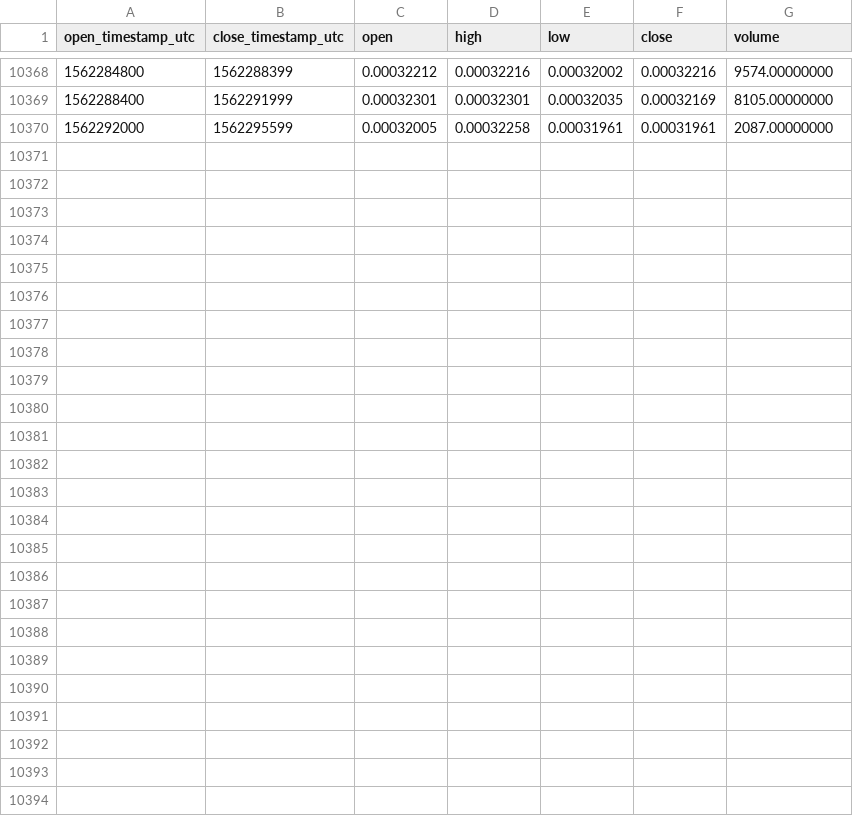
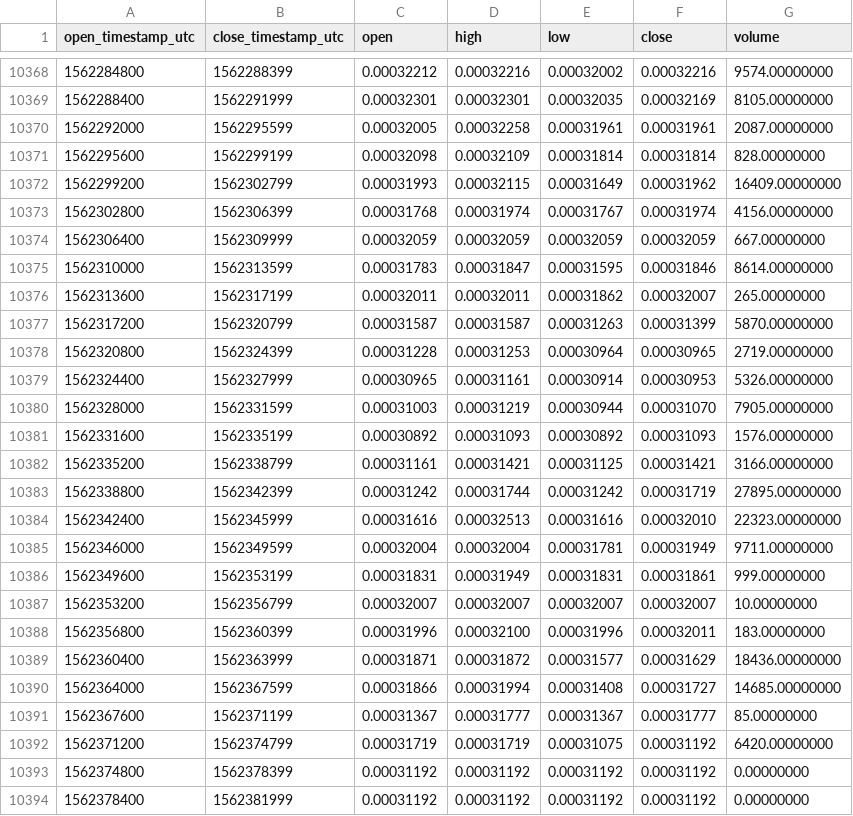
Before and after one commit to cryptobigbro/binance-GNTETH, a CSV file: binance-GNTETH-1h.csv, drawn as a sheet; only a part is shown, gaps mark what is left out; the diff names each change by its address in the sheet, - before the commit and + after, or states it on an @@ line.

Commit message:
Update OHLCV data.

```diff
--- a/binance-GNTETH-1h.csv
+++ b/binance-GNTETH-1h.csv
+row 10371: 1562295600 | 1562299199 | 0.00032098 | 0.00032109 | 0.00031814 | 0.00031814 | 828.00000000
+row 10372: 1562299200 | 1562302799 | 0.00031993 | 0.00032115 | 0.00031649 | 0.00031962 | 16409.00000000
+row 10373: 1562302800 | 1562306399 | 0.00031768 | 0.00031974 | 0.00031767 | 0.00031974 | 4156.00000000
+row 10374: 1562306400 | 1562309999 | 0.00032059 | 0.00032059 | 0.00032059 | 0.00032059 | 667.00000000
+row 10375: 1562310000 | 1562313599 | 0.00031783 | 0.00031847 | 0.00031595 | 0.00031846 | 8614.00000000
+row 10376: 1562313600 | 1562317199 | 0.00032011 | 0.00032011 | 0.00031862 | 0.00032007 | 265.00000000
+row 10377: 1562317200 | 1562320799 | 0.00031587 | 0.00031587 | 0.00031263 | 0.00031399 | 5870.00000000
+row 10378: 1562320800 | 1562324399 | 0.00031228 | 0.00031253 | 0.00030964 | 0.00030965 | 2719.00000000
+row 10379: 1562324400 | 1562327999 | 0.00030965 | 0.00031161 | 0.00030914 | 0.00030953 | 5326.00000000
+row 10380: 1562328000 | 1562331599 | 0.00031003 | 0.00031219 | 0.00030944 | 0.00031070 | 7905.00000000
+row 10381: 1562331600 | 1562335199 | 0.00030892 | 0.00031093 | 0.00030892 | 0.00031093 | 1576.00000000
+row 10382: 1562335200 | 1562338799 | 0.00031161 | 0.00031421 | 0.00031125 | 0.00031421 | 3166.00000000
+row 10383: 1562338800 | 1562342399 | 0.00031242 | 0.00031744 | 0.00031242 | 0.00031719 | 27895.00000000
+row 10384: 1562342400 | 1562345999 | 0.00031616 | 0.00032513 | 0.00031616 | 0.00032010 | 22323.00000000
+row 10385: 1562346000 | 1562349599 | 0.00032004 | 0.00032004 | 0.00031781 | 0.00031949 | 9711.00000000
+row 10386: 1562349600 | 1562353199 | 0.00031831 | 0.00031949 | 0.00031831 | 0.00031861 | 999.00000000
+row 10387: 1562353200 | 1562356799 | 0.00032007 | 0.00032007 | 0.00032007 | 0.00032007 | 10.00000000
+row 10388: 1562356800 | 1562360399 | 0.00031996 | 0.00032100 | 0.00031996 | 0.00032011 | 183.00000000
+row 10389: 1562360400 | 1562363999 | 0.00031871 | 0.00031872 | 0.00031577 | 0.00031629 | 18436.00000000
+row 10390: 1562364000 | 1562367599 | 0.00031866 | 0.00031994 | 0.00031408 | 0.00031727 | 14685.00000000
+row 10391: 1562367600 | 1562371199 | 0.00031367 | 0.00031777 | 0.00031367 | 0.00031777 | 85.00000000
+row 10392: 1562371200 | 1562374799 | 0.00031719 | 0.00031719 | 0.00031075 | 0.00031192 | 6420.00000000
+row 10393: 1562374800 | 1562378399 | 0.00031192 | 0.00031192 | 0.00031192 | 0.00031192 | 0.00000000
+row 10394: 1562378400 | 1562381999 | 0.00031192 | 0.00031192 | 0.00031192 | 0.00031192 | 0.00000000
```
Also changed, not shown: binance-GNTETH-1d.csv.
